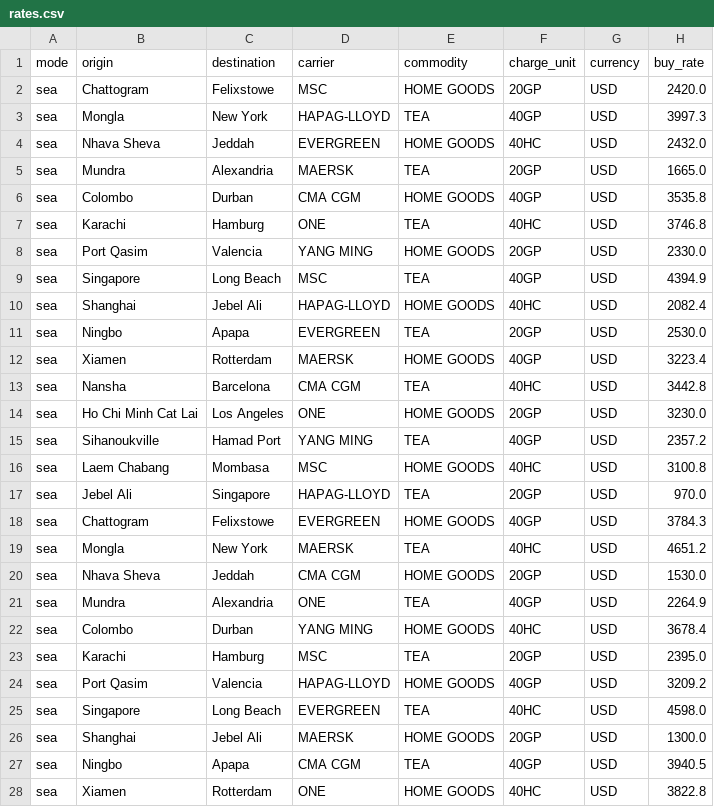
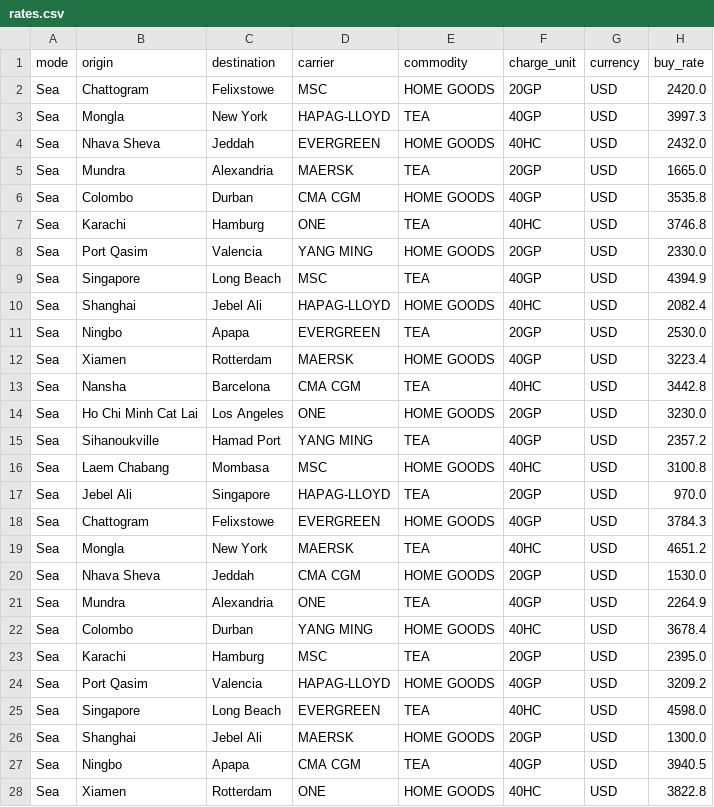
Before and after one commit to atom36942/atom, a CSV file: drive/rates.csv, drawn as a sheet; only a part is shown; the diff covers the shown part only; the diff names each change by its address in the sheet, - before the commit and + after, or states it on an @@ line.

```diff
--- a/drive/rates.csv
+++ b/drive/rates.csv
-A2:A28 (mode): sea
+A2:A28 (mode): Sea
```
Also changed, not shown: 173 edited cells elsewhere in this file, 1 other file.
